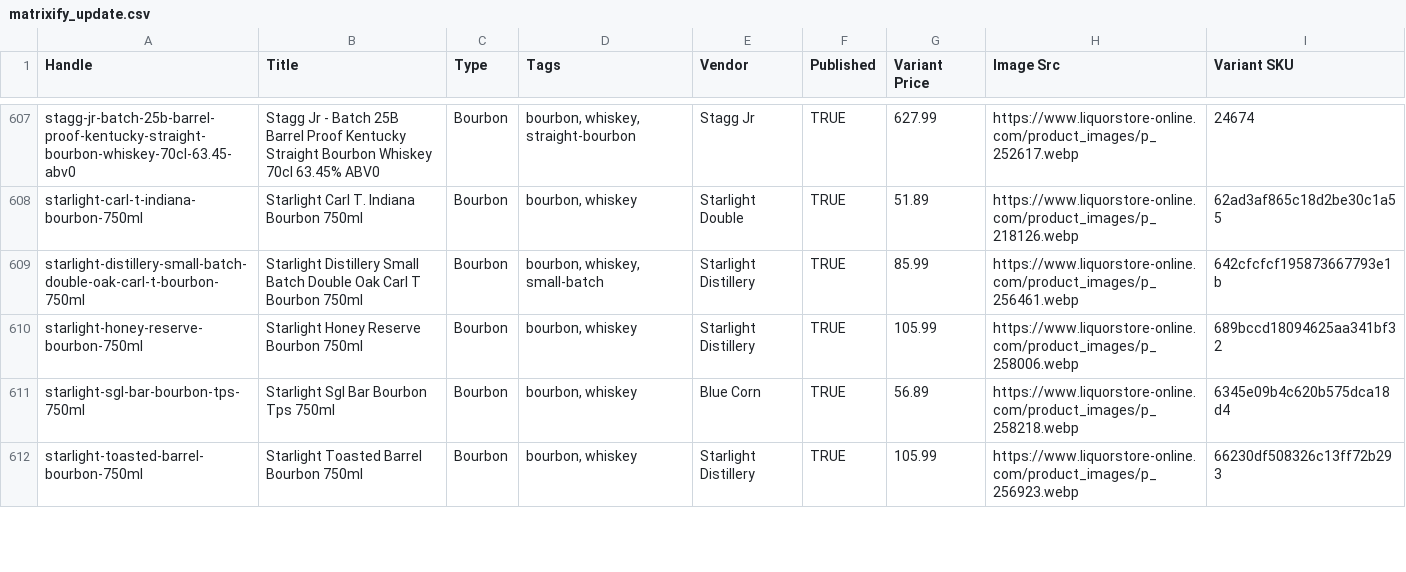
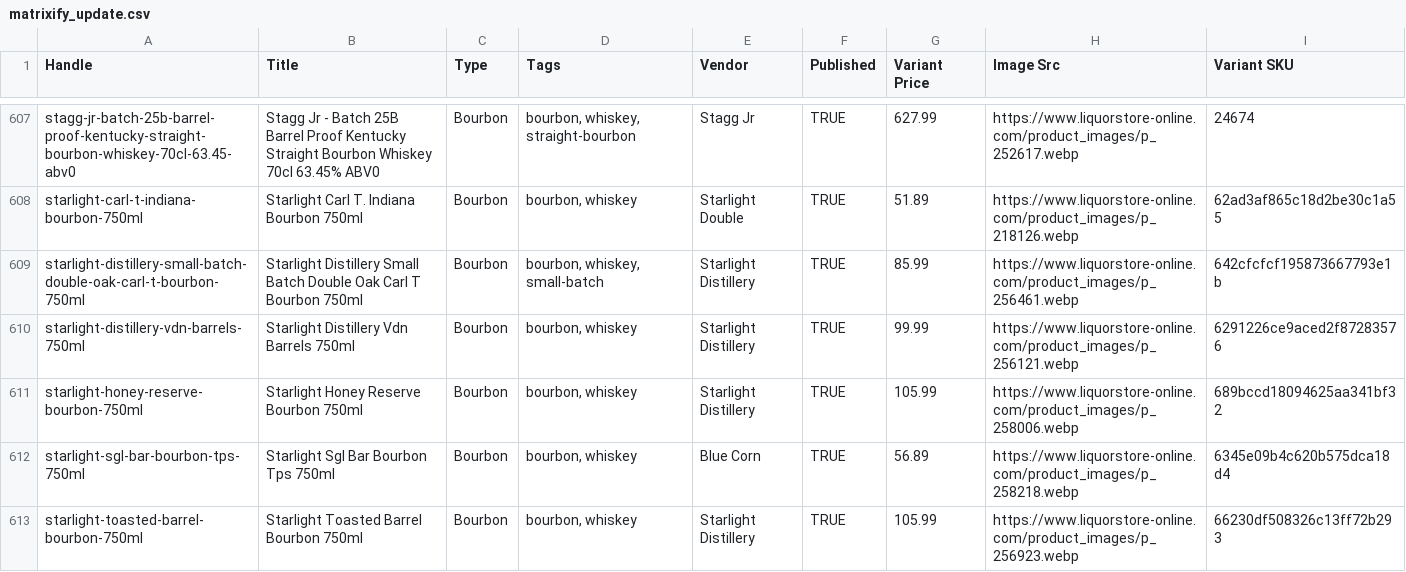
Before and after one commit to Njawnson/bourbon-shopify-sync, a CSV file: output/matrixify_update.csv, drawn as a sheet; only a part is shown, gaps mark what is left out; the diff covers the shown part only; the diff names each change by its address in the sheet, - before the commit and + after, or states it on an @@ line.

```diff
--- a/output/matrixify_update.csv
+++ b/output/matrixify_update.csv
+row 610: starlight-distillery-vdn-barrels-750ml | Starlight Distillery Vdn Barrels 750ml | Bourbon | bourbon, whiskey | Starlight Distillery | TRUE | 99.99 | https://www.liquorstore-online.com/product_images/p_256121.webp | 6291226ce9aced2f87283576
```
Also changed, not shown: 2 added rows, 2 removed rows and 8 edited cells elsewhere in this file, 1 other file.
